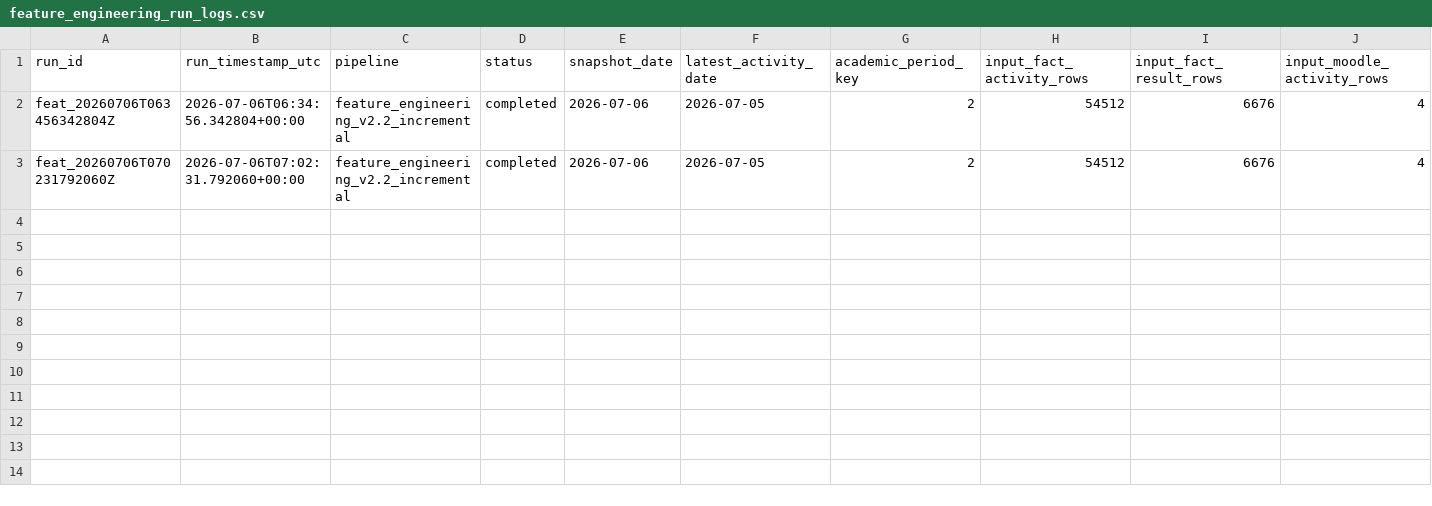
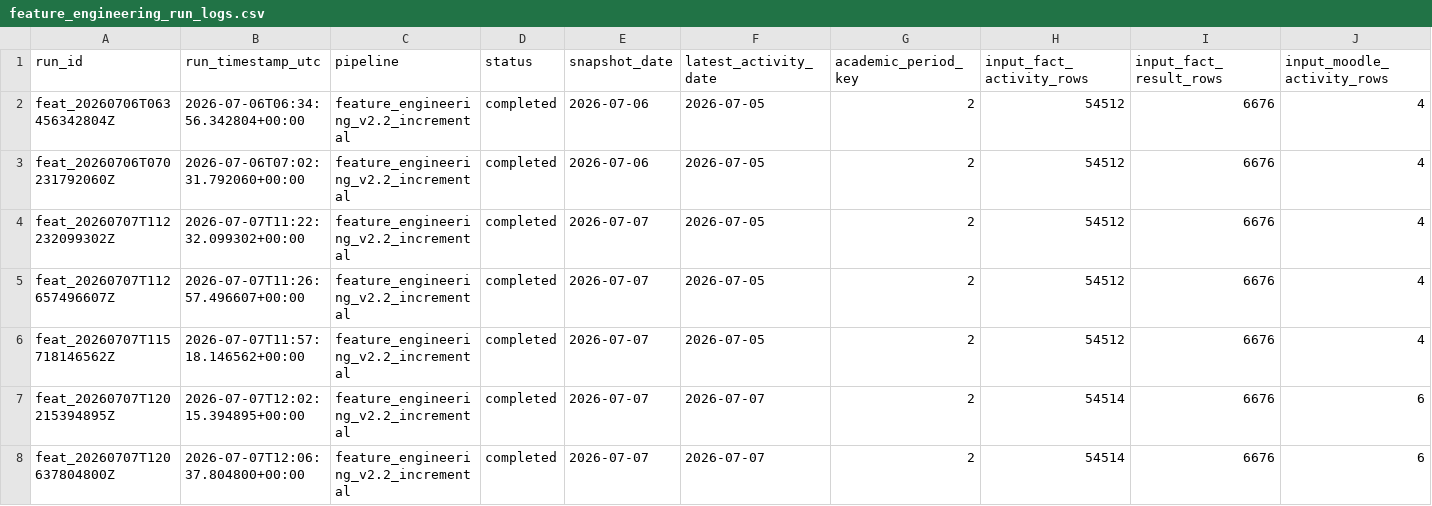
Before and after one commit to Rhea-myat/Smart-LMS-Dashboard-Moodle, a CSV file: logs/feature_engineering_run_logs.csv, drawn as a sheet; only a part is shown; rows hold the shown columns only; the diff names each change by its address in the sheet, - before the commit and + after, or states it on an @@ line.

```diff
--- a/logs/feature_engineering_run_logs.csv
+++ b/logs/feature_engineering_run_logs.csv
+row 4: feat_20260707T112232099302Z | 2026-07-07T11:22:32.099302+00:00 | feature_engineering_v2.2_incremental | completed | 2026-07-07 | 2026-07-05 | 2 | 54512 | 6676 | 4
+row 5: feat_20260707T112657496607Z | 2026-07-07T11:26:57.496607+00:00 | feature_engineering_v2.2_incremental | completed | 2026-07-07 | 2026-07-05 | 2 | 54512 | 6676 | 4
+row 6: feat_20260707T115718146562Z | 2026-07-07T11:57:18.146562+00:00 | feature_engineering_v2.2_incremental | completed | 2026-07-07 | 2026-07-05 | 2 | 54512 | 6676 | 4
+row 7: feat_20260707T120215394895Z | 2026-07-07T12:02:15.394895+00:00 | feature_engineering_v2.2_incremental | completed | 2026-07-07 | 2026-07-07 | 2 | 54514 | 6676 | 6
+row 8: feat_20260707T120637804800Z | 2026-07-07T12:06:37.804800+00:00 | feature_engineering_v2.2_incremental | completed | 2026-07-07 | 2026-07-07 | 2 | 54514 | 6676 | 6
```
Also changed, not shown: data/warehouse/dim_student.csv, logs/etl_run_summary.csv, 37 other files.
